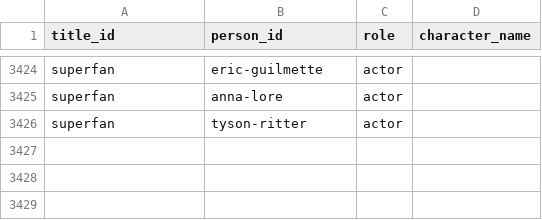
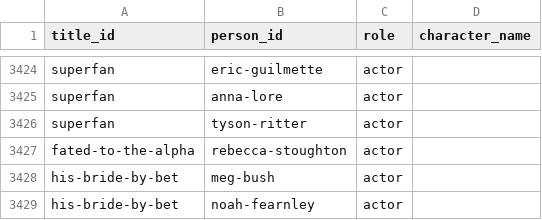
Before and after one commit to Cyanjb/dramaeverafter, a CSV file: data/credits.csv, drawn as a sheet; only a part is shown, gaps mark what is left out.

Commit message:
Actor deep-dive round 2 (Seth Edeen/Jesse Morales/Luke Stafford/Samantha Drews/Rebecca Stoughton/Meg Bush): Rebecca Stoughton added to Fated to the Alpha, new title His Bride by Bet (Meg Bush + Noah Fearnley, Shortical). Other 4 actors checked clean, no gaps.

```diff
--- a/data/credits.csv
+++ b/data/credits.csv
@@ -3426 +3426,4 @@ superfan,anna-lore,actor,
 superfan,tyson-ritter,actor,
+fated-to-the-alpha,rebecca-stoughton,actor,
+his-bride-by-bet,meg-bush,actor,
+his-bride-by-bet,noah-fearnley,actor,
```
Also changed, not shown: 9 other files.
